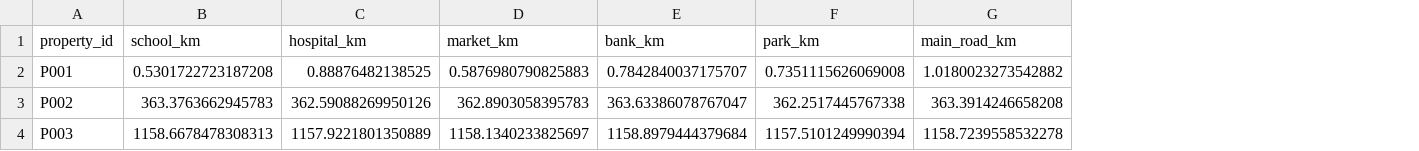
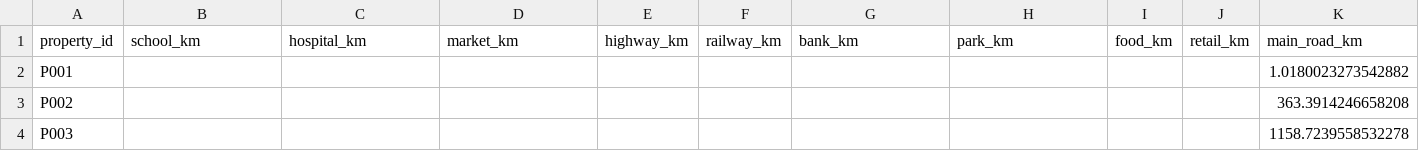
Before and after one commit to Gauravi004/valueproof, a CSV file: output/location_features.csv, drawn as a sheet; addresses are those after the commit; the diff names each change by its address in the sheet, - before the commit and + after, or states it on an @@ line.

```diff
--- a/output/location_features.csv
+++ b/output/location_features.csv
+column E (highway_km), empty
+column F (railway_km), empty
+column I (food_km), empty
+column J (retail_km), empty
-B2 (school_km): 0.5301722723187208
+B2 (school_km): (empty)
-C2 (hospital_km): 0.88876482138525
+C2 (hospital_km): (empty)
-D2 (market_km): 0.5876980790825883
+D2 (market_km): (empty)
-G2 (bank_km): 0.7842840037175707
+G2 (bank_km): (empty)
-H2 (park_km): 0.7351115626069008
+H2 (park_km): (empty)
-B3 (school_km): 363.3763662945783
+B3 (school_km): (empty)
-C3 (hospital_km): 362.59088269950126
+C3 (hospital_km): (empty)
-D3 (market_km): 362.8903058395783
+D3 (market_km): (empty)
-G3 (bank_km): 363.63386078767047
+G3 (bank_km): (empty)
-H3 (park_km): 362.2517445767338
+H3 (park_km): (empty)
-B4 (school_km): 1158.6678478308313
+B4 (school_km): (empty)
-C4 (hospital_km): 1157.9221801350889
+C4 (hospital_km): (empty)
-D4 (market_km): 1158.1340233825697
+D4 (market_km): (empty)
-G4 (bank_km): 1158.8979444379684
+G4 (bank_km): (empty)
-H4 (park_km): 1157.5101249990394
+H4 (park_km): (empty)
```
Also changed, not shown: data/amenities.csv, output/amenities_with_distance.csv, 12 other files.
